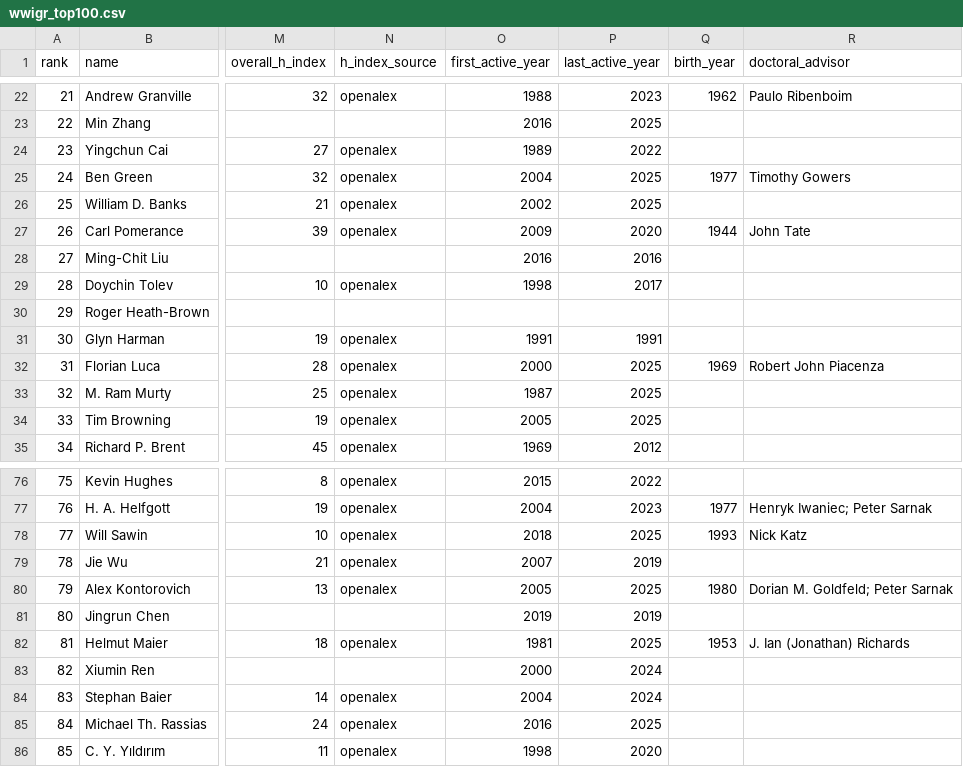
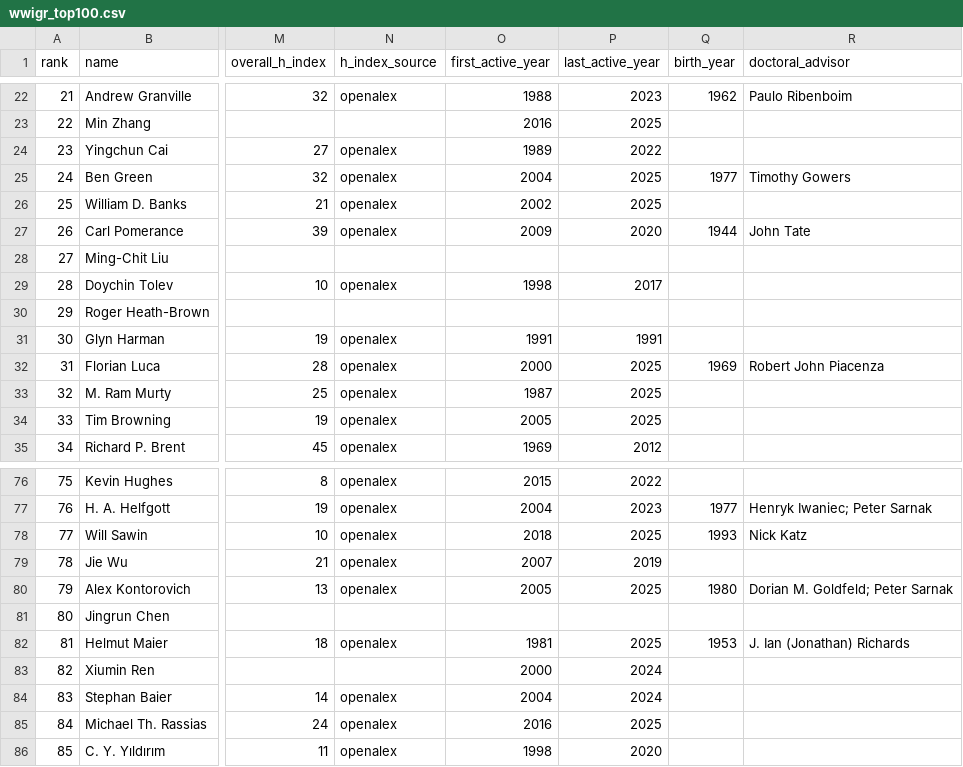
Before and after one commit to sthubbar/wwigr, a CSV file: _site/data/wwigr_top100.csv, drawn as a sheet; only a part is shown, gaps mark what is left out; the diff names each change by its address in the sheet, - before the commit and + after, or states it on an @@ line.

Commit message:
Deploy goldbach site (2026-06-11) - 163 profiles, 0 orphans pruned

```diff
--- a/_site/data/wwigr_top100.csv
+++ b/_site/data/wwigr_top100.csv
-O28 (first_active_year): 2016
+O28 (first_active_year): (empty)
-P28 (last_active_year): 2016
+P28 (last_active_year): (empty)
-O81 (first_active_year): 2019
+O81 (first_active_year): (empty)
-P81 (last_active_year): 2019
+P81 (last_active_year): (empty)
```
Also changed, not shown: 3 other files.
